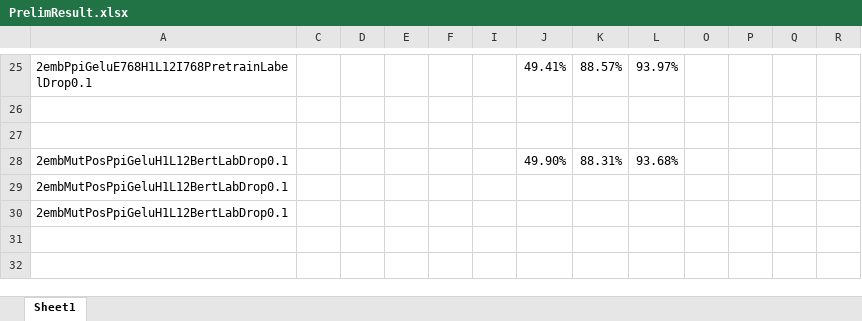
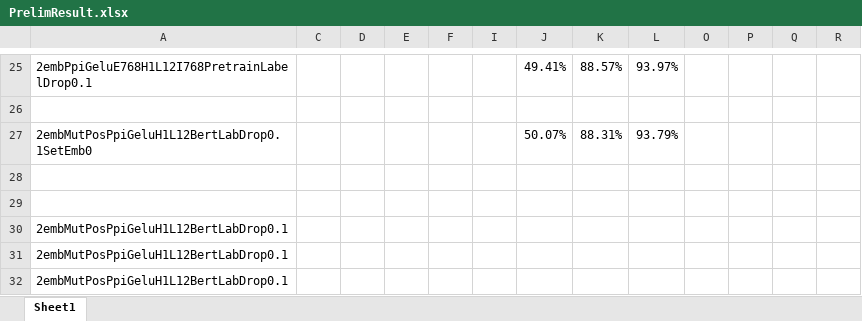
Before and after one commit to datduong/GOAnnotationTransformer, an Excel workbook: SeeAttention/PrelimResult.xlsx, sheet Sheet1, drawn as a sheet; only a part is shown, gaps mark what is left out; the shorter side is filled out with more unchanged rows; values as stored, in another font and other column widths than the file's, no borders; addresses are those after the commit; the diff names each change by its address in the sheet, - before the commit and + after, or states it on an @@ line.

```diff
--- a/SeeAttention/PrelimResult.xlsx (sheet Sheet1)
+++ b/SeeAttention/PrelimResult.xlsx (sheet Sheet1)
+row 27: 2embMutPosPpiGeluH1L12BertLabDrop0.1SetEmb0 |  |  |  |  |  | 50.07% | 88.31% | 93.79%
-row 29: 2embMutPosPpiGeluH1L12BertLabDrop0.1 |  |  |  |  |  | 49.90% | 88.31% | 93.68%
+row 29: (empty)
+row 30: 2embMutPosPpiGeluH1L12BertLabDrop0.1
```
Also changed, not shown: 3 other files.
